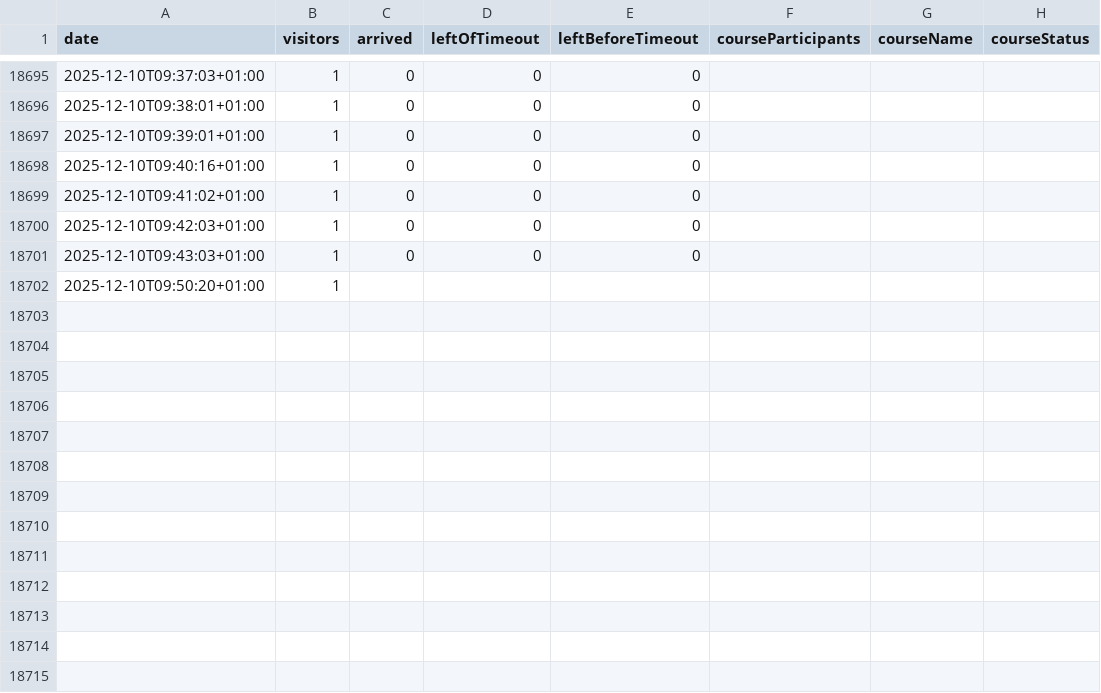
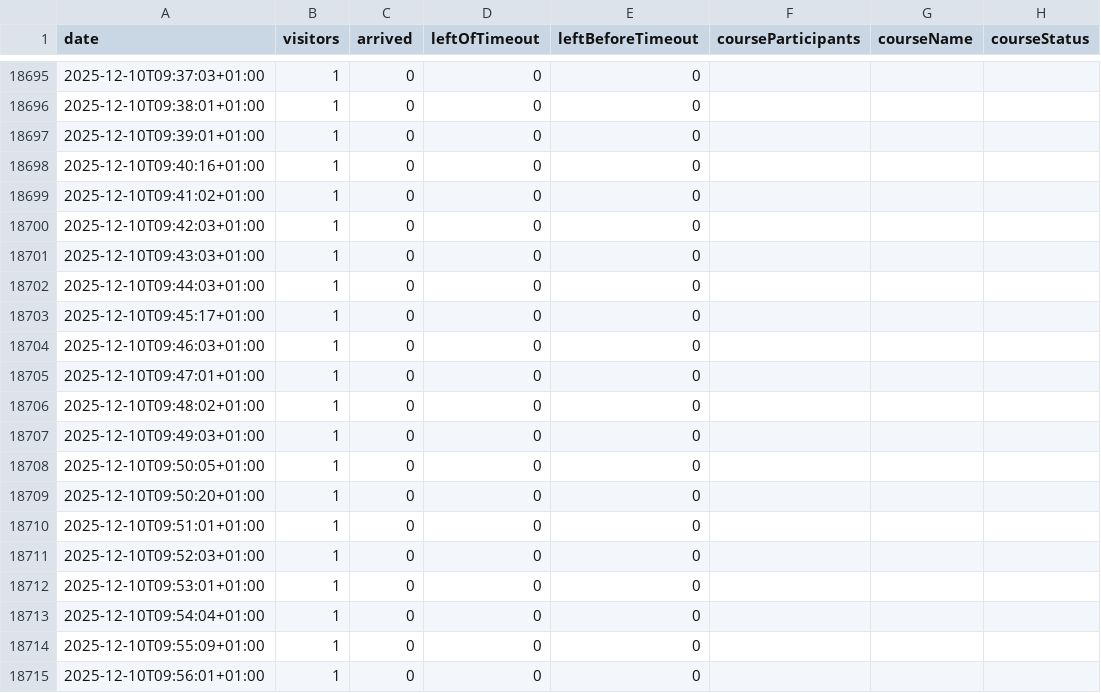
Before and after one commit to yannbertrand/orange-bleue-attendance-prediction, a CSV file: data/attendance.csv, drawn as a sheet; only a part is shown, gaps mark what is left out.

```diff
--- a/data/attendance.csv
+++ b/data/attendance.csv
@@ -18701,2 +18701,15 @@ date,visitors,arrived,leftOfTimeout,leftBeforeTimeout,courseParticipants,courseN
 2025-12-10T09:43:03+01:00,1,0,0,0,,,
-2025-12-10T09:50:20+01:00,1,,,,,,
+2025-12-10T09:44:03+01:00,1,0,0,0,,,
+2025-12-10T09:45:17+01:00,1,0,0,0,,,
+2025-12-10T09:46:03+01:00,1,0,0,0,,,
+2025-12-10T09:47:01+01:00,1,0,0,0,,,
+2025-12-10T09:48:02+01:00,1,0,0,0,,,
+2025-12-10T09:49:03+01:00,1,0,0,0,,,
+2025-12-10T09:50:05+01:00,1,0,0,0,,,
+2025-12-10T09:50:20+01:00,1,0,0,0,,,
+2025-12-10T09:51:01+01:00,1,0,0,0,,,
+2025-12-10T09:52:03+01:00,1,0,0,0,,,
+2025-12-10T09:53:01+01:00,1,0,0,0,,,
+2025-12-10T09:54:04+01:00,1,0,0,0,,,
+2025-12-10T09:55:09+01:00,1,0,0,0,,,
+2025-12-10T09:56:01+01:00,1,0,0,0,,,
```
